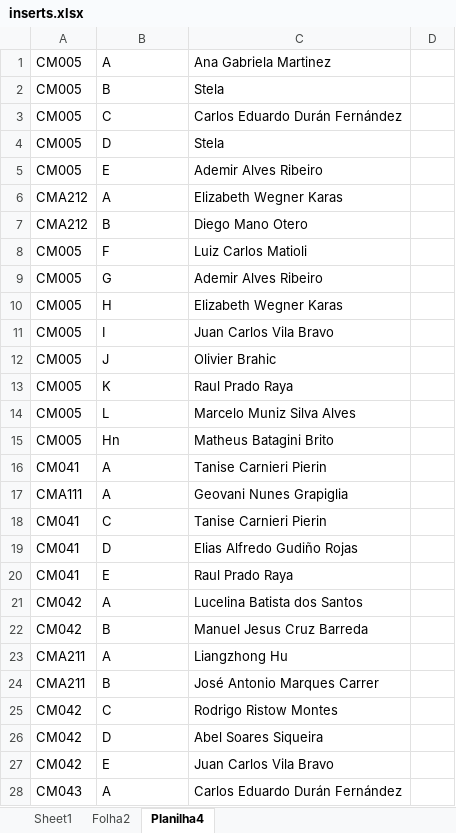
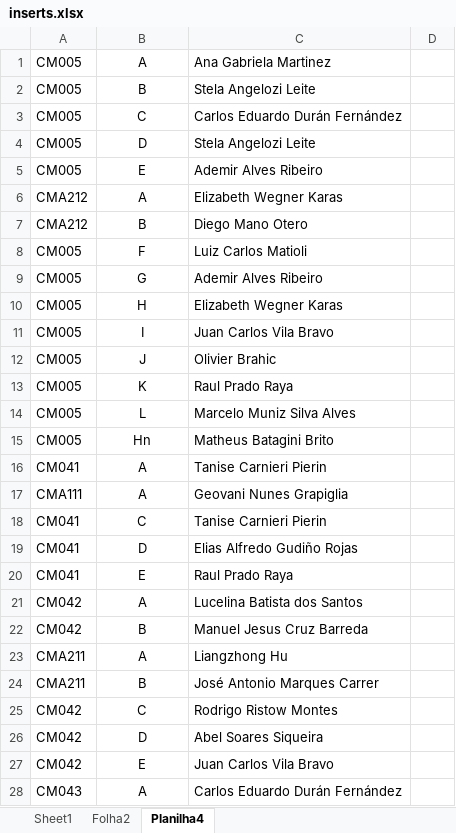
Before and after one commit to foolem/ficha2, an Excel workbook: lib/assets/inserts.xlsx, sheet Planilha4, drawn as a sheet; only a part is shown; values as stored, in another font and other column widths than the file's, no borders; the diff covers the shown part only; the diff names each change by its address in the sheet, - before the commit and + after, or states it on an @@ line.

```diff
--- a/lib/assets/inserts.xlsx (sheet Planilha4)
+++ b/lib/assets/inserts.xlsx (sheet Planilha4)
-B1:B28 alignment: left
+B1:B28 alignment: center
-C2: Stela
+C2: Stela Angelozi Leite
-C4: Stela
+C4: Stela Angelozi Leite
```
Also changed, not shown: 4 edited cells and cell formats elsewhere in this sheet, sheet Folha2, 10 other files.
